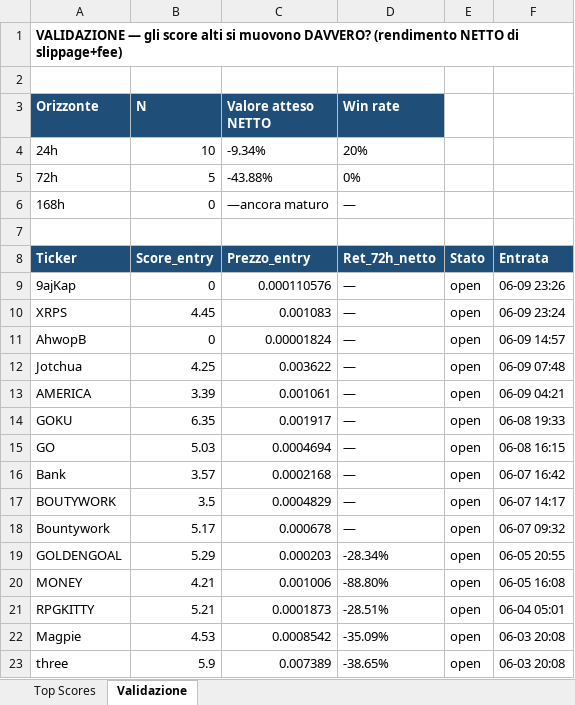
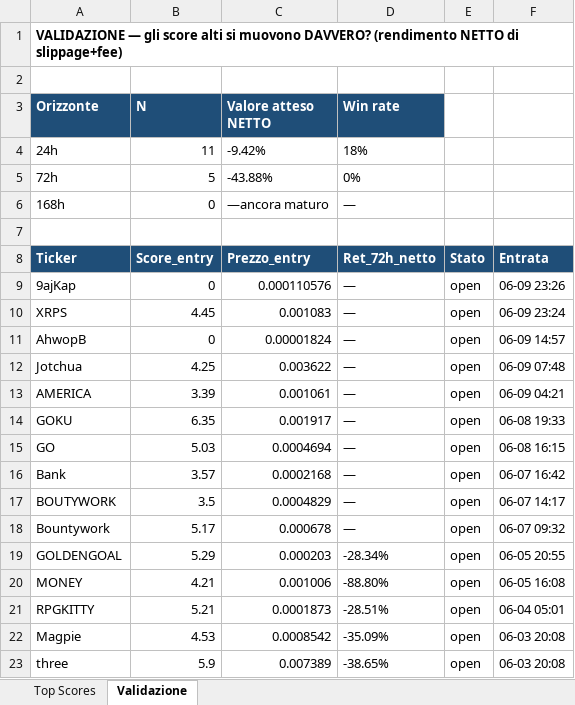
Before and after one commit to nicolostancato-web/crypto-radar, an Excel workbook: top_scores.xlsx, sheet Validazione, drawn as a sheet; values as stored, in another font and other column widths than the file's, no borders; the diff names each change by its address in the sheet, - before the commit and + after, or states it on an @@ line.

```diff
--- a/top_scores.xlsx (sheet Validazione)
+++ b/top_scores.xlsx (sheet Validazione)
-B4 (N): 10
+B4 (N): 11
-C4 (Valore atteso NETTO): -9.34%
+C4 (Valore atteso NETTO): -9.42%
-D4 (Win rate): 20%
+D4 (Win rate): 18%
```
Also changed, not shown: sheet Top Scores, 2 other files.
